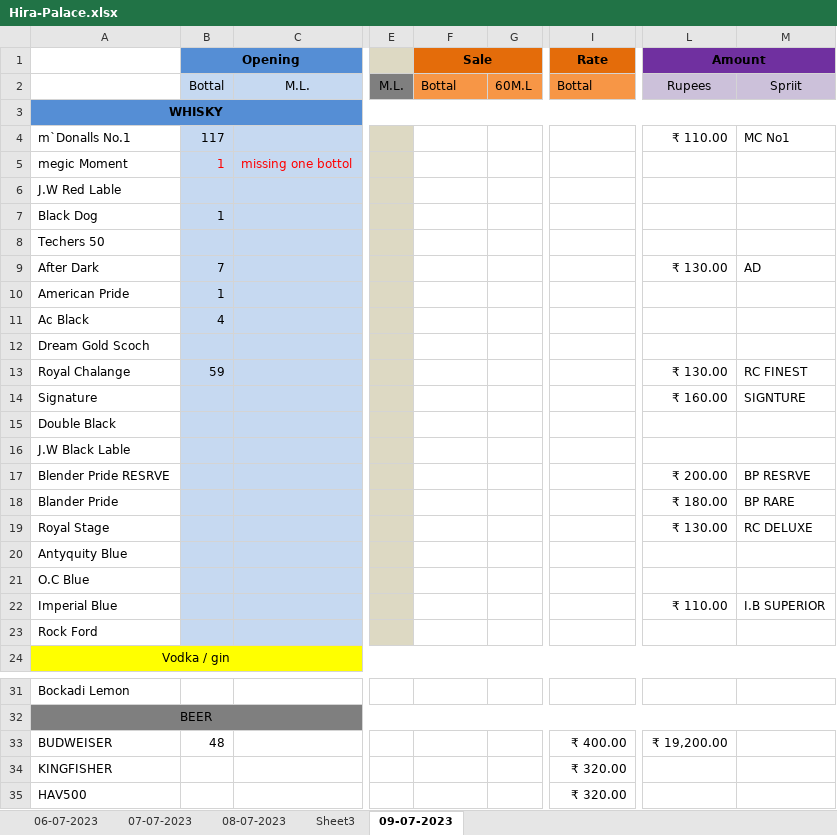
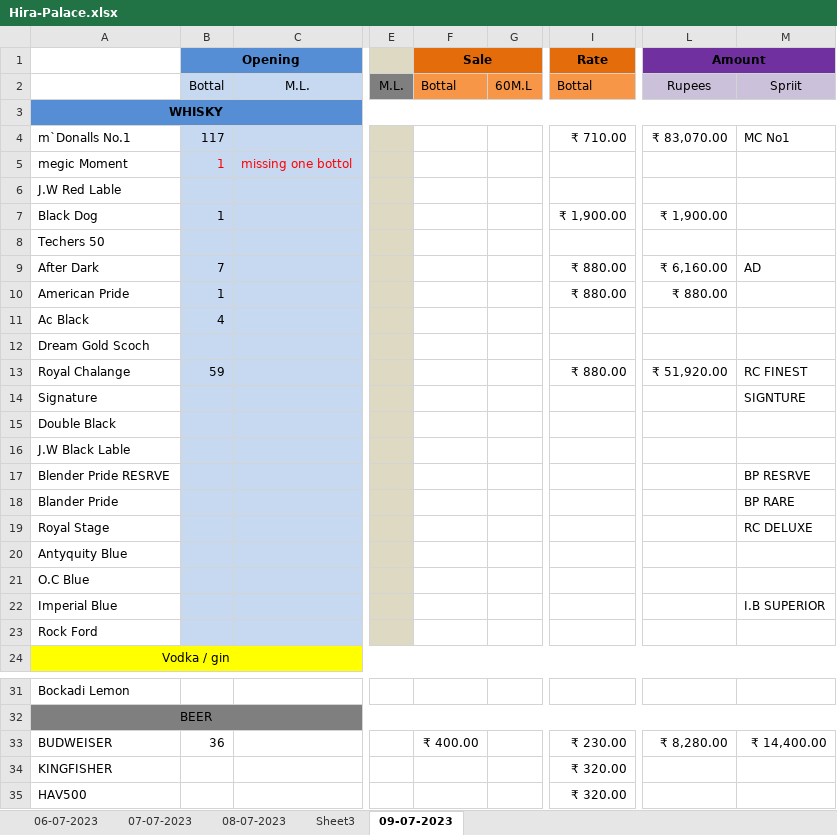
Before and after one commit to komreamar1/CITIZEN, an Excel workbook: Hira-Palace.xlsx, sheet 09-07-2023, drawn as a sheet; only a part is shown, gaps mark what is left out; values as stored, in another font and other column widths than the file's, no borders; the diff names each change by its address in the sheet, - before the commit and + after, or states it on an @@ line.

Commit message:
update Rate

```diff
--- a/Hira-Palace.xlsx (sheet 09-07-2023)
+++ b/Hira-Palace.xlsx (sheet 09-07-2023)
-I4 (Rate): (empty)
+I4 (Rate): ₹ 710.00
-L4 (Amount): ₹ 110.00
+L4 (Amount): ₹ 83,070.00
-I7 (Rate): (empty)
+I7 (Rate): ₹ 1,900.00
-L7 (Amount): (empty)
+L7 (Amount): ₹ 1,900.00
-I9:I10 (Rate): (empty)
+I9:I10 (Rate): ₹ 880.00
-L9 (Amount): ₹ 130.00
+L9 (Amount): ₹ 6,160.00
-L10 (Amount): (empty)
+L10 (Amount): ₹ 880.00
-I13 (Rate): (empty)
+I13 (Rate): ₹ 880.00
-L13 (Amount): ₹ 130.00
+L13 (Amount): ₹ 51,920.00
-L14 (Amount): ₹ 160.00
+L14 (Amount): (empty)
-L17 (Amount): ₹ 200.00
+L17 (Amount): (empty)
-L18 (Amount): ₹ 180.00
+L18 (Amount): (empty)
-L19 (Amount): ₹ 130.00
+L19 (Amount): (empty)
-L22 (Amount): ₹ 110.00
+L22 (Amount): (empty)
-B33 (Opening): 48
+B33 (Opening): 36
-F33 (Sale): (empty)
+F33 (Sale): ₹ 400.00
-I33 (Rate): ₹ 400.00
+I33 (Rate): ₹ 230.00
-L33 (Amount): ₹ 19,200.00
+L33 (Amount): ₹ 8,280.00
-M33: (empty)
+M33: ₹ 14,400.00
```
